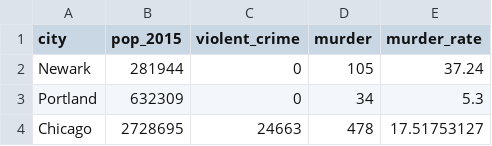
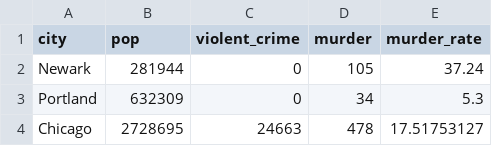
Before and after one commit to bradoyler/bradoyler.com, a CSV file: docs/assets/widgets/crime/crime-in-us-2015.csv, drawn as a sheet; only a part is shown.

Commit message:
update murder map

```diff
--- a/docs/assets/widgets/crime/crime-in-us-2015.csv
+++ b/docs/assets/widgets/crime/crime-in-us-2015.csv
@@ -1,2 +1,2 @@
-city,pop_2015,violent_crime,murder,murder_rate
+city,pop,violent_crime,murder,murder_rate
 Newark,281944,0,105,37.24
```
Also changed, not shown: src/assets/widgets/crime/crime-in-us-2015.csv, 15 other files.
